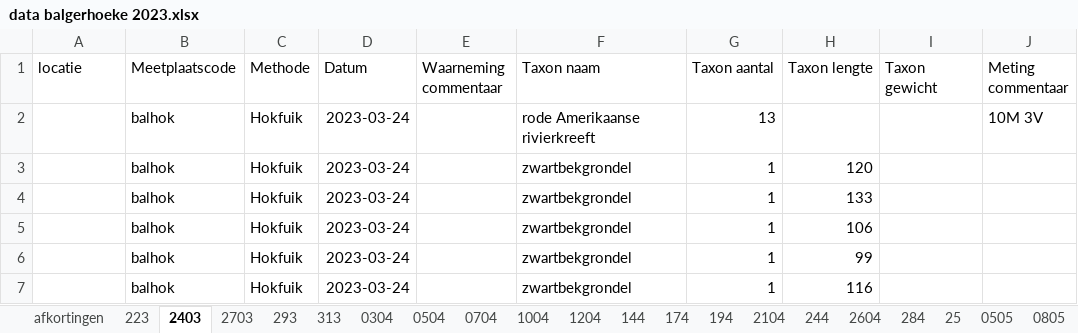
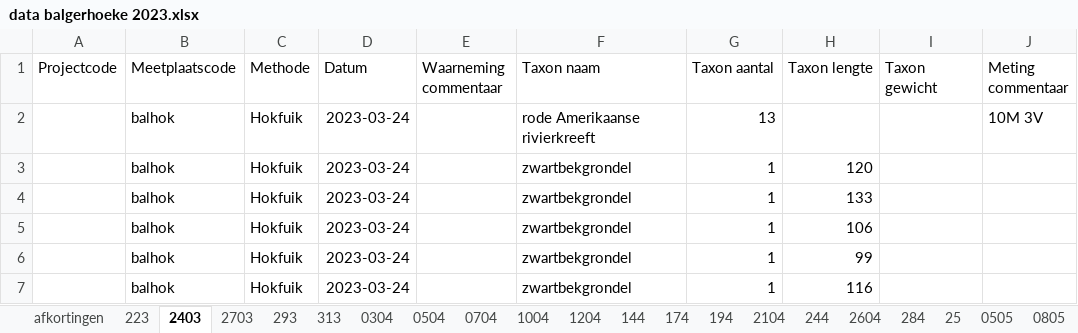
Before and after one commit to inbo/rapport-akl-vispasseerbaarheid, an Excel workbook: data/extern/verwerkt_in_excel/data balgerhoeke 2023.xlsx, sheet 2403, drawn as a sheet; only a part is shown; values as stored, in another font and other column widths than the file's, no borders; charts and pictures not drawn; the diff names each change by its address in the sheet, - before the commit and + after, or states it on an @@ line.

Commit message:
add column project code to second and third tab

```diff
--- a/data/extern/verwerkt_in_excel/data balgerhoeke 2023.xlsx (sheet 2403)
+++ b/data/extern/verwerkt_in_excel/data balgerhoeke 2023.xlsx (sheet 2403)
-A1: locatie
+A1: Projectcode
```
Also changed, not shown: sheet 223, charts or pictures.
